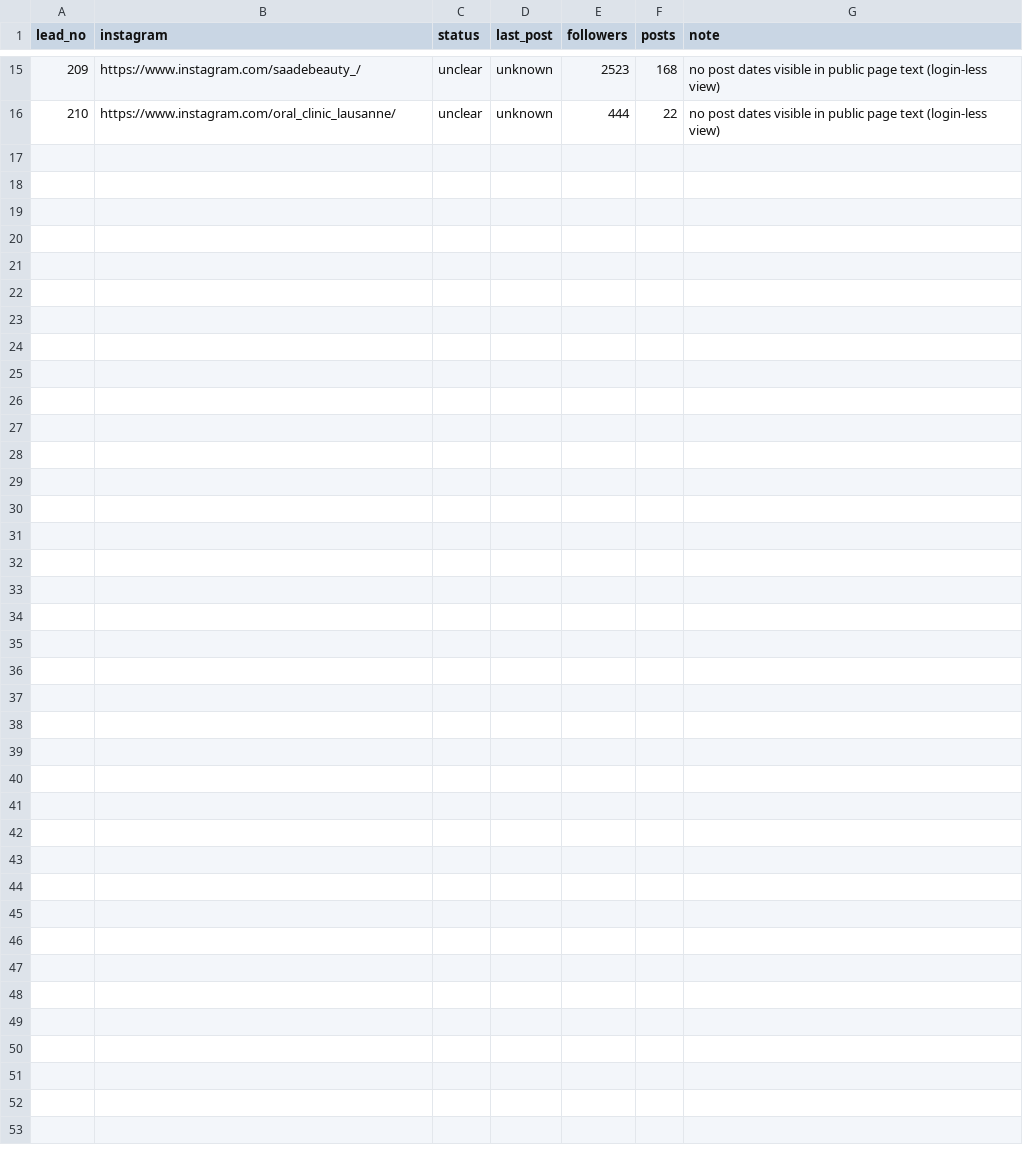
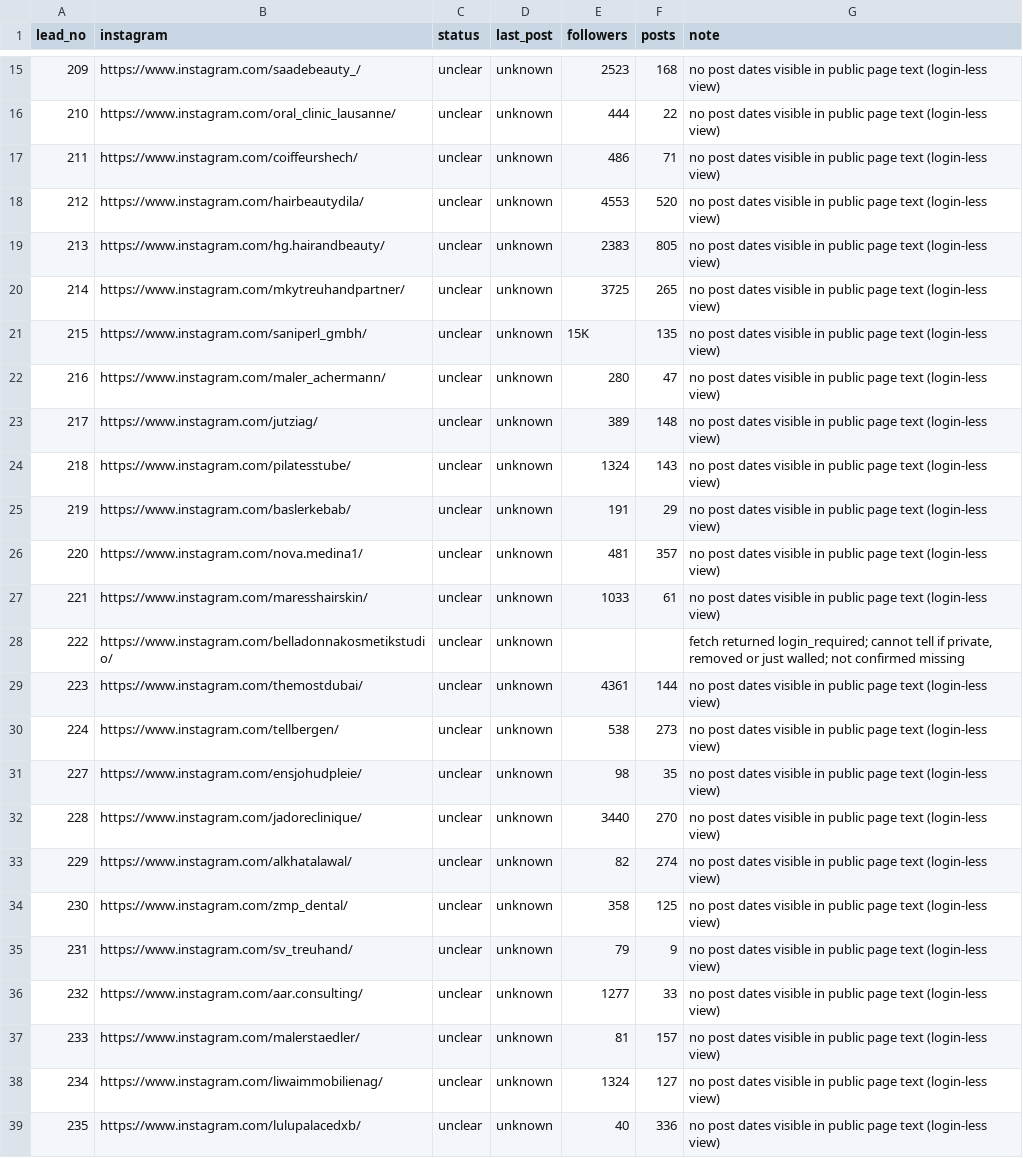
Before and after one commit to webna100-byte/Clinic, a CSV file: research/verify_out_6.csv, drawn as a sheet; only a part is shown, gaps mark what is left out.

```diff
--- a/research/verify_out_6.csv
+++ b/research/verify_out_6.csv
@@ -16 +16,24 @@ lead_no,instagram,status,last_post,followers,posts,note
 210,https://www.instagram.com/oral_clinic_lausanne/,unclear,unknown,444,22,no post dates visible in public page text (login-less view)
+211,https://www.instagram.com/coiffeurshech/,unclear,unknown,486,71,no post dates visible in public page text (login-less view)
+212,https://www.instagram.com/hairbeautydila/,unclear,unknown,4553,520,no post dates visible in public page text (login-less view)
+213,https://www.instagram.com/hg.hairandbeauty/,unclear,unknown,2383,805,no post dates visible in public page text (login-less view)
+214,https://www.instagram.com/mkytreuhandpartner/,unclear,unknown,3725,265,no post dates visible in public page text (login-less view)
+215,https://www.instagram.com/saniperl_gmbh/,unclear,unknown,15K,135,no post dates visible in public page text (login-less view)
+216,https://www.instagram.com/maler_achermann/,unclear,unknown,280,47,no post dates visible in public page text (login-less view)
+217,https://www.instagram.com/jutziag/,unclear,unknown,389,148,no post dates visible in public page text (login-less view)
+218,https://www.instagram.com/pilatesstube/,unclear,unknown,1324,143,no post dates visible in public page text (login-less view)
+219,https://www.instagram.com/baslerkebab/,unclear,unknown,191,29,no post dates visible in public page text (login-less view)
+220,https://www.instagram.com/nova.medina1/,unclear,unknown,481,357,no post dates visible in public page text (login-less view)
+221,https://www.instagram.com/maresshairskin/,unclear,unknown,1033,61,no post dates visible in public page text (login-less view)
+222,https://www.instagram.com/belladonnakosmetikstudio/,unclear,unknown,,,"fetch returned login_required; cannot tell if private, removed or just walled; not confirmed missing"
+223,https://www.instagram.com/themostdubai/,unclear,unknown,4361,144,no post dates visible in public page text (login-less view)
+224,https://www.instagram.com/tellbergen/,unclear,unknown,538,273,no post dates visible in public page text (login-less view)
+227,https://www.instagram.com/ensjohudpleie/,unclear,unknown,98,35,no post dates visible in public page text (login-less view)
+228,https://www.instagram.com/jadoreclinique/,unclear,unknown,3440,270,no post dates visible in public page text (login-less view)
+229,https://www.instagram.com/alkhatalawal/,unclear,unknown,82,274,no post dates visible in public page text (login-less view)
+230,https://www.instagram.com/zmp_dental/,unclear,unknown,358,125,no post dates visible in public page text (login-less view)
+231,https://www.instagram.com/sv_treuhand/,unclear,unknown,79,9,no post dates visible in public page text (login-less view)
+232,https://www.instagram.com/aar.consulting/,unclear,unknown,1277,33,no post dates visible in public page text (login-less view)
+233,https://www.instagram.com/malerstaedler/,unclear,unknown,81,157,no post dates visible in public page text (login-less view)
+234,https://www.instagram.com/liwaimmobilienag/,unclear,unknown,1324,127,no post dates visible in public page text (login-less view)
+235,https://www.instagram.com/lulupalacedxb/,unclear,unknown,40,336,no post dates visible in public page text (login-less view)
```
Also changed, not shown: research/verify_out_3.csv, research/verify_out_4.csv, 1 other file.
